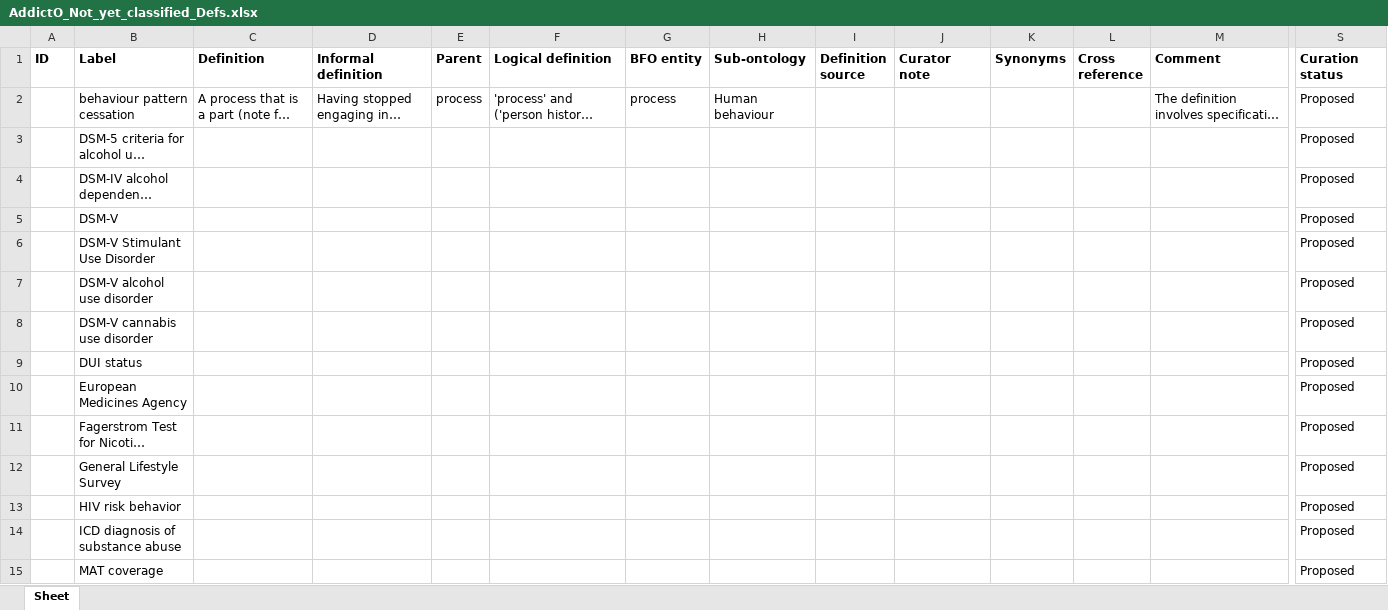
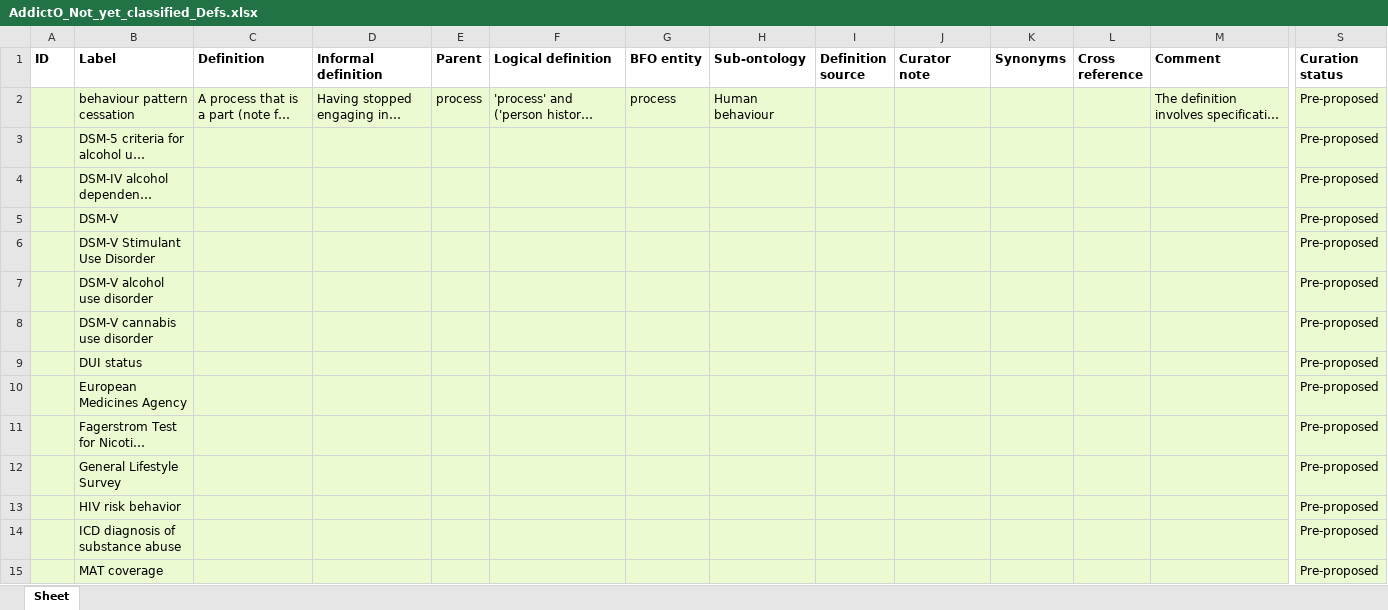
Before and after one commit to addicto-org/addiction-ontology, an Excel workbook: inputs/AddictO_Not_yet_classified_Defs.xlsx, sheet Sheet, drawn as a sheet; only a part is shown, gaps mark what is left out; long unchanged cells end in …; values as stored, in another font and other column widths than the file's, no borders; the diff covers the shown part only; the diff names each change by its address in the sheet, - before the commit and + after, or states it on an @@ line.

Commit message:
Updating AddictO_Not_yet_classified_Defs.xlsx
Set terms to Pre-proposed

```diff
--- a/inputs/AddictO_Not_yet_classified_Defs.xlsx (sheet Sheet)
+++ b/inputs/AddictO_Not_yet_classified_Defs.xlsx (sheet Sheet)
-A2:S15 fill: none
+A2:S15 fill: #EBFAD0
-S2:S15 (Curation status): Proposed
+S2:S15 (Curation status): Pre-proposed
```
Also changed, not shown: 351 edited cells and cell formats elsewhere in this sheet.
